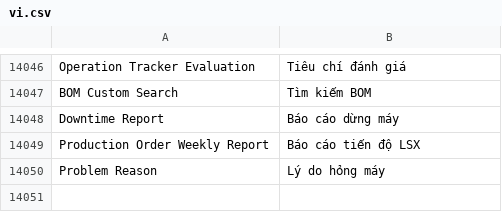
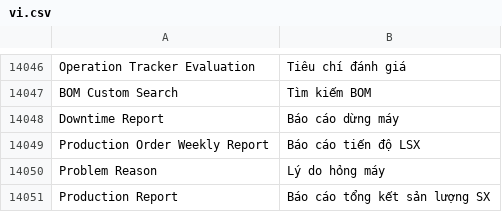
Before and after one commit to ctyFacenet/tahp, a CSV file: tahp/translations/vi.csv, drawn as a sheet; only a part is shown, gaps mark what is left out; the diff names each change by its address in the sheet, - before the commit and + after, or states it on an @@ line.

Commit message:
feat(report): Add summary report of produced items

```diff
--- a/tahp/translations/vi.csv
+++ b/tahp/translations/vi.csv
+row 14051: Production Report | Báo cáo tổng kết sản lượng SX
```
Also changed, not shown: 5 other files.
